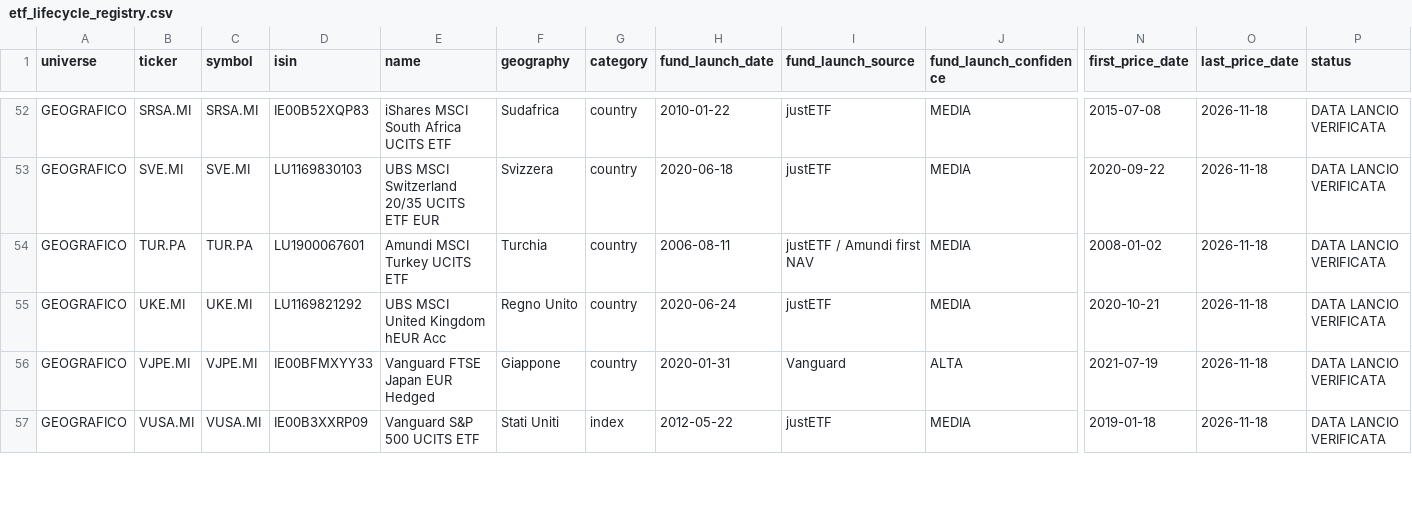
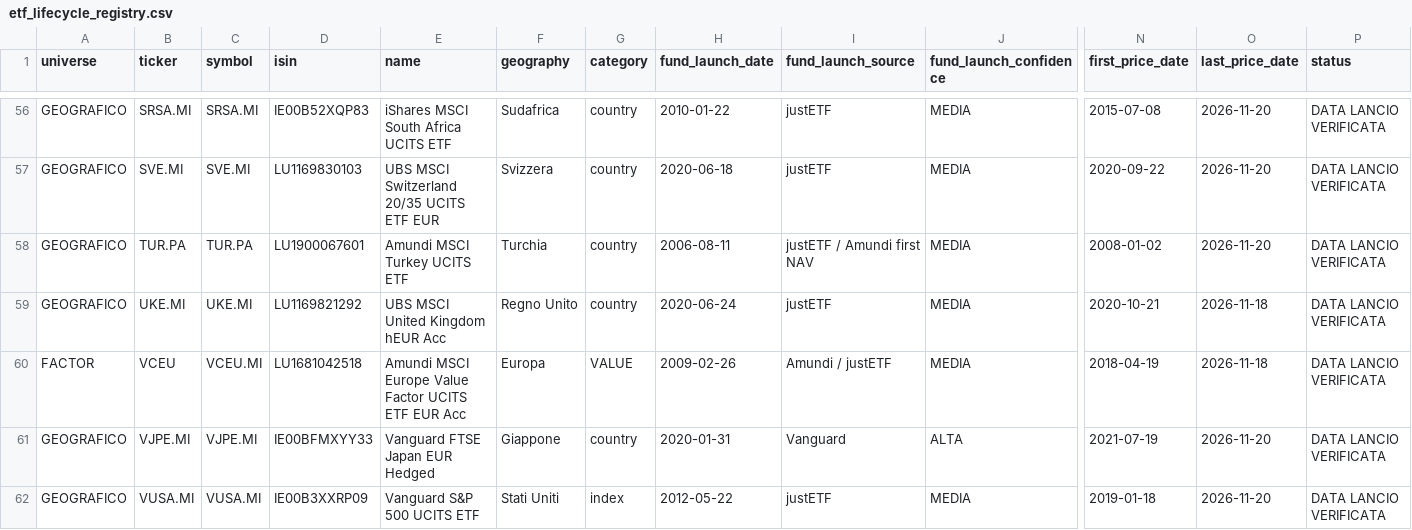
Before and after one commit to Giorgiogoldoni/geografiachatgpt, a CSV file: etf_lifecycle_registry.csv, drawn as a sheet; only a part is shown, gaps mark what is left out; addresses are those after the commit; rows hold the shown columns only; the diff covers the shown part only; the diff names each change by its address in the sheet, - before the commit and + after, or states it on an @@ line.

```diff
--- a/etf_lifecycle_registry.csv
+++ b/etf_lifecycle_registry.csv
-O56:O58 (last_price_date): 2026-11-18
+O56:O58 (last_price_date): 2026-11-20
+row 60: FACTOR | VCEU | VCEU.MI | LU1681042518 | Amundi MSCI Europe Value Factor UCITS ETF EUR Acc | Europa | VALUE | 2009-02-26 | Amundi / justETF | MEDIA | 2018-04-19 | 2026-11-18 | DATA LANCIO VERIFICATA
-O61:O62 (last_price_date): 2026-11-18
+O61:O62 (last_price_date): 2026-11-20
```
Also changed, not shown: 5 added rows and 56 edited cells elsewhere in this file, 2 other files.
